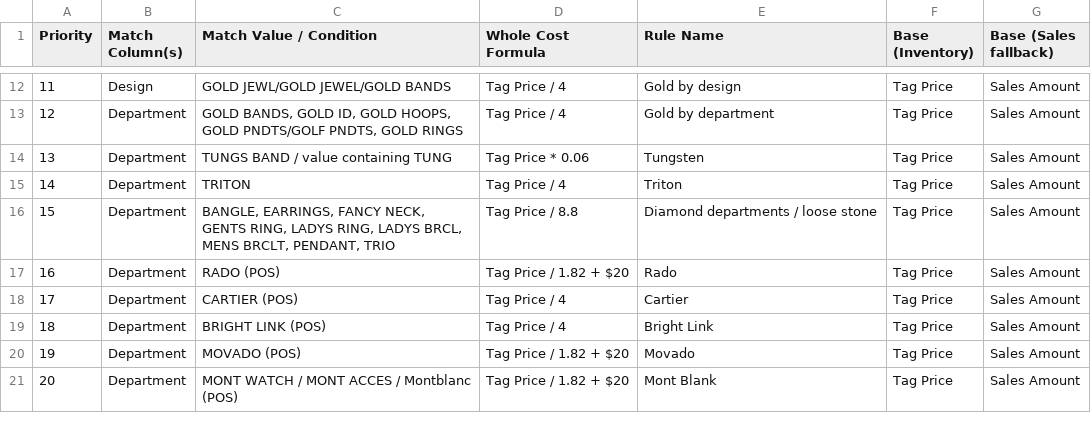
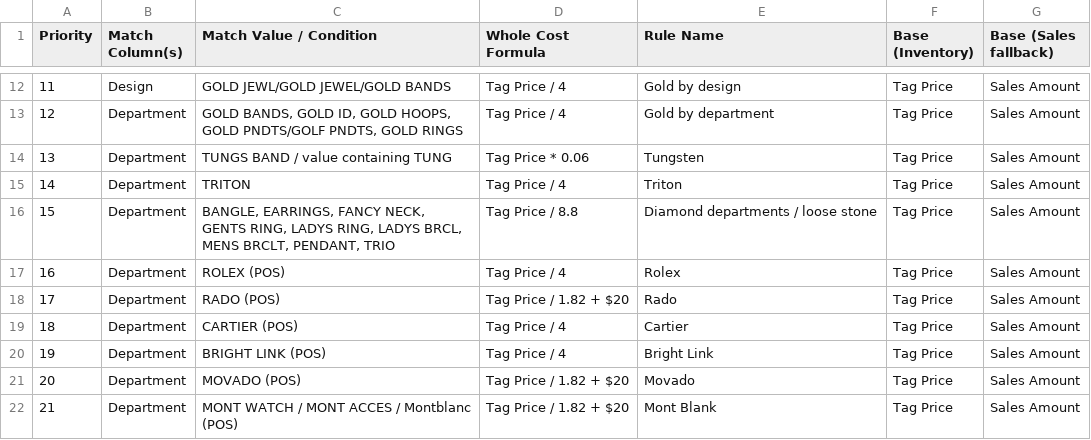
Before and after one commit to developers704/ai-assistant, a CSV file: data/inventory/CP_Divisor_Rules.csv, drawn as a sheet; only a part is shown, gaps mark what is left out; addresses are those after the commit; the diff names each change by its address in the sheet, - before the commit and + after, or states it on an @@ line.

```diff
--- a/data/inventory/CP_Divisor_Rules.csv
+++ b/data/inventory/CP_Divisor_Rules.csv
+row 17: 16 | Department | ROLEX (POS) | Tag Price / 4 | Rolex | Tag Price | Sales Amount
@@ column A (Priority) renumbered from row 18 down @@
```
Also changed, not shown: public/CP_Divisor_Rules.csv, 1 other file.
